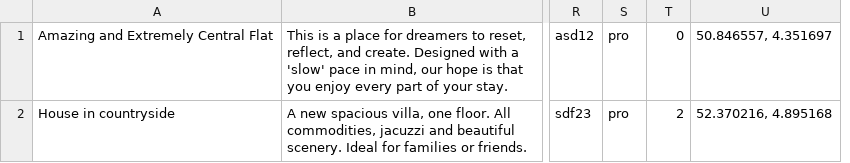
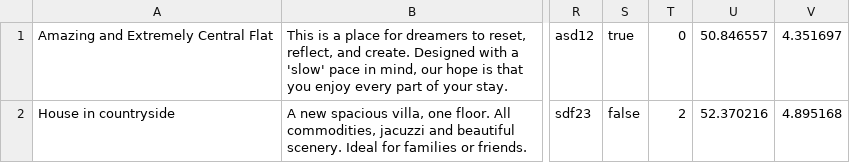
Before and after one commit to htmlacademy-nodejs-api/1439495-six-cities-7, a TSV file: mocks/mock-data.tsv, drawn as a sheet; only a part is shown, gaps mark what is left out; removed rows and columns are numbered as before the commit, all else as after; the diff names each change by its address in the sheet, - before the commit and + after, or states it on an @@ line.

```diff
--- a/mocks/mock-data.tsv
+++ b/mocks/mock-data.tsv
-column S, rows 1-2: pro | pro
+column S, rows 1-2: true | false
-column U, rows 1-2: 50.846557, 4.351697 | 52.370216, 4.895168
+column U, rows 1-2: 50.846557 | 52.370216
+column V, rows 1-2: 4.351697 | 4.895168
```
Also changed, not shown: 8 other files.
